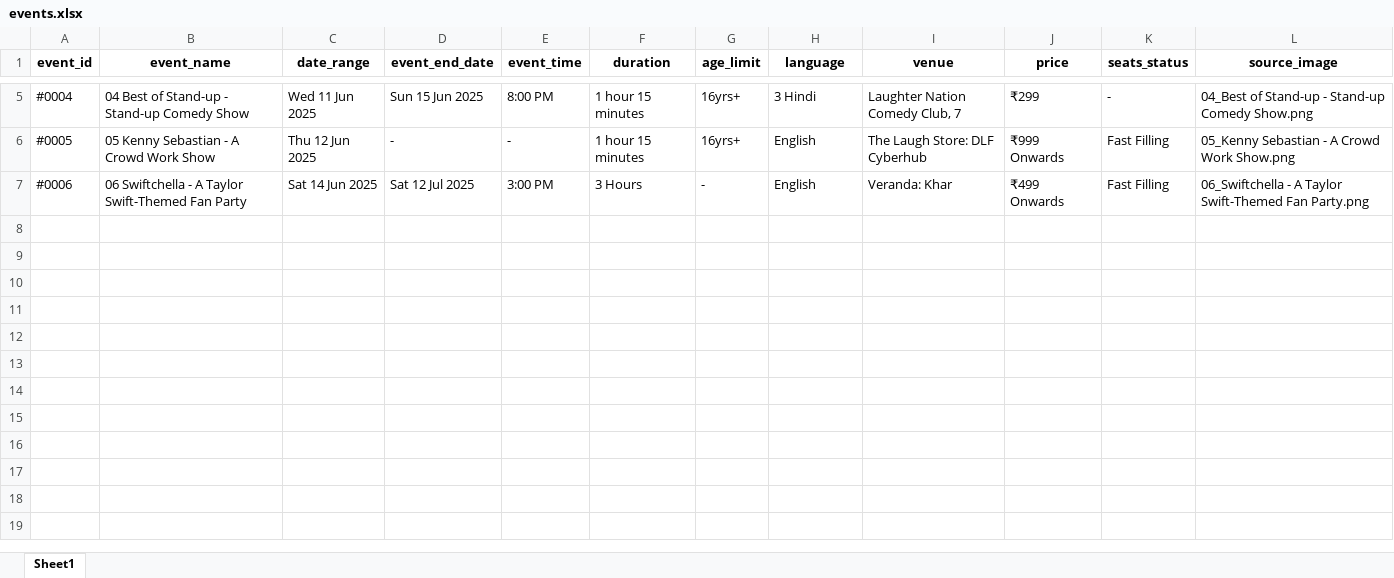
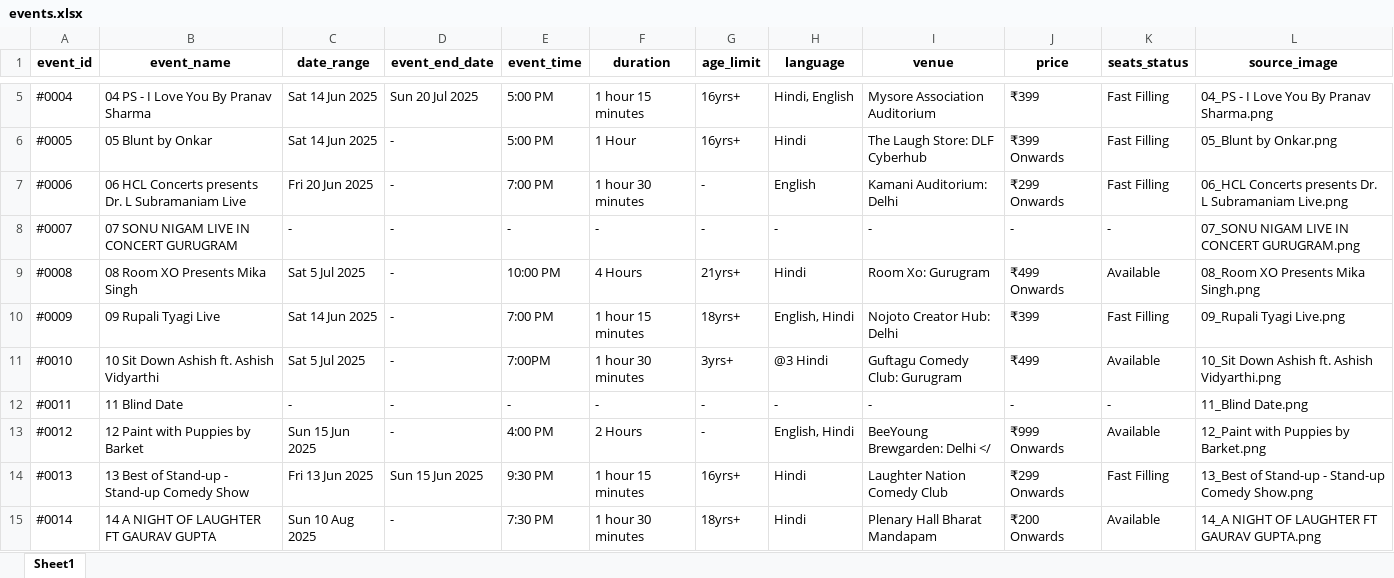
Before and after one commit to krishgoyal0/BMS_scrapper_ncr, an Excel workbook: events.xlsx, sheet Sheet1, drawn as a sheet; only a part is shown, gaps mark what is left out; values as stored, in another font and other column widths than the file's, no borders; the diff covers the shown part only; the diff names each change by its address in the sheet, - before the commit and + after, or states it on an @@ line.

```diff
--- a/events.xlsx (sheet Sheet1)
+++ b/events.xlsx (sheet Sheet1)
-B5 (event_name): 04 Best of Stand-up - Stand-up Comedy Show
+B5 (event_name): 04 PS - I Love You By Pranav Sharma
-C5 (date_range): Wed 11 Jun 2025
+C5 (date_range): Sat 14 Jun 2025
-D5 (event_end_date): Sun 15 Jun 2025
+D5 (event_end_date): Sun 20 Jul 2025
-E5 (event_time): 8:00 PM
+E5 (event_time): 5:00 PM
-H5 (language): 3 Hindi
+H5 (language): Hindi, English
-I5 (venue): Laughter Nation Comedy Club, 7
+I5 (venue): Mysore Association Auditorium
-J5 (price): ₹299
+J5 (price): ₹399
-K5 (seats_status): -
+K5 (seats_status): Fast Filling
-L5 (source_image): 04_Best of Stand-up - Stand-up Comedy Show.png
+L5 (source_image): 04_PS - I Love You By Pranav Sharma.png
-B6 (event_name): 05 Kenny Sebastian - A Crowd Work Show
+B6 (event_name): 05 Blunt by Onkar
-C6 (date_range): Thu 12 Jun 2025
+C6 (date_range): Sat 14 Jun 2025
-E6 (event_time): -
+E6 (event_time): 5:00 PM
-F6 (duration): 1 hour 15 minutes
+F6 (duration): 1 Hour
-H6 (language): English
+H6 (language): Hindi
-J6 (price): ₹999 Onwards
+J6 (price): ₹399 Onwards
-L6 (source_image): 05_Kenny Sebastian - A Crowd Work Show.png
+L6 (source_image): 05_Blunt by Onkar.png
-B7 (event_name): 06 Swiftchella - A Taylor Swift-Themed Fan Party
+B7 (event_name): 06 HCL Concerts presents Dr. L Subramaniam Live
-C7 (date_range): Sat 14 Jun 2025
+C7 (date_range): Fri 20 Jun 2025
-D7 (event_end_date): Sat 12 Jul 2025
+D7 (event_end_date): -
-E7 (event_time): 3:00 PM
+E7 (event_time): 7:00 PM
-F7 (duration): 3 Hours
+F7 (duration): 1 hour 30 minutes
-I7 (venue): Veranda: Khar
+I7 (venue): Kamani Auditorium: Delhi
-J7 (price): ₹499 Onwards
+J7 (price): ₹299 Onwards
-L7 (source_image): 06_Swiftchella - A Taylor Swift-Themed Fan Party.png
+L7 (source_image): 06_HCL Concerts presents Dr. L Subramaniam Live.png
+row 8: #0007 | 07 SONU NIGAM LIVE IN CONCERT GURUGRAM | - | - | - | - | - | - | - | - | - | 07_SONU NIGAM LIVE IN CONCERT GURUGRAM.png
+row 9: #0008 | 08 Room XO Presents Mika Singh | Sat 5 Jul 2025 | - | 10:00 PM | 4 Hours | 21yrs+ | Hindi | Room Xo: Gurugram | ₹499 Onwards | Available | 08_Room XO Presents Mika Singh.png
+row 10: #0009 | 09 Rupali Tyagi Live | Sat 14 Jun 2025 | - | 7:00 PM | 1 hour 15 minutes | 18yrs+ | English, Hindi | Nojoto Creator Hub: Delhi | ₹399 | Fast Filling | 09_Rupali Tyagi Live.png
+row 11: #0010 | 10 Sit Down Ashish ft. Ashish Vidyarthi | Sat 5 Jul 2025 | - | 7:00PM | 1 hour 30 minutes | 3yrs+ | @3 Hindi | Guftagu Comedy Club: Gurugram | ₹499 | Available | 10_Sit Down Ashish ft. Ashish Vidyarthi.png
+row 12: #0011 | 11 Blind Date | - | - | - | - | - | - | - | - | - | 11_Blind Date.png
+row 13: #0012 | 12 Paint with Puppies by Barket | Sun 15 Jun 2025 | - | 4:00 PM | 2 Hours | - | English, Hindi | BeeYoung Brewgarden: Delhi </ | ₹999 Onwards | Available | 12_Paint with Puppies by Barket.png
+row 14: #0013 | 13 Best of Stand-up - Stand-up Comedy Show | Fri 13 Jun 2025 | Sun 15 Jun 2025 | 9:30 PM | 1 hour 15 minutes | 16yrs+ | Hindi | Laughter Nation Comedy Club | ₹299 Onwards | Fast Filling | 13_Best of Stand-up - Stand-up Comedy Show.png
+row 15: #0014 | 14 A NIGHT OF LAUGHTER FT GAURAV GUPTA | Sun 10 Aug 2025 | - | 7:30 PM | 1 hour 30 minutes | 18yrs+ | Hindi | Plenary Hall Bharat Mandapam | ₹200 Onwards | Available | 14_A NIGHT OF LAUGHTER FT GAURAV GUPTA.png
```
Also changed, not shown: 5 added rows and 29 edited cells elsewhere in this sheet, 21 other files.
